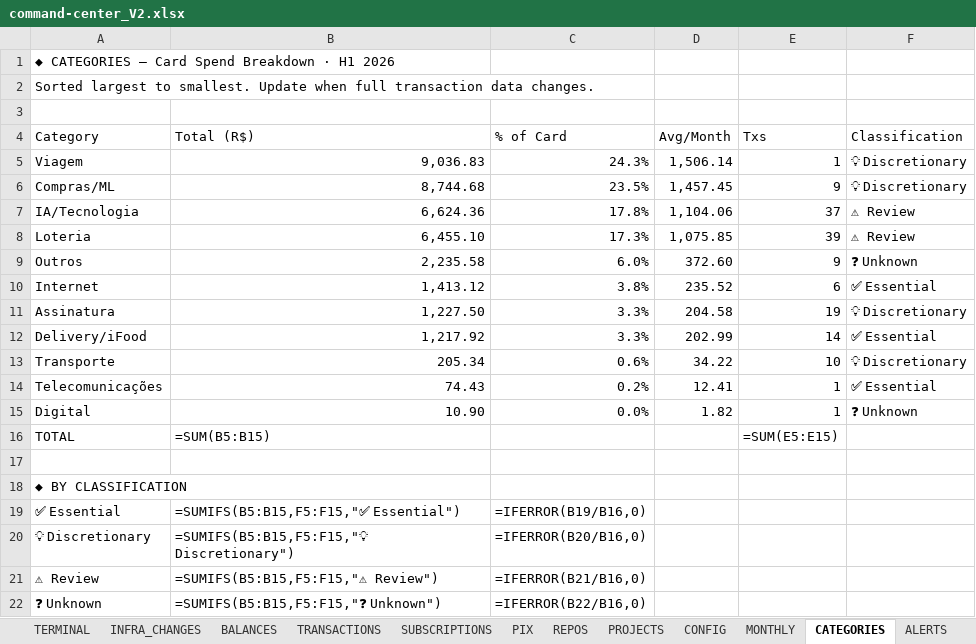
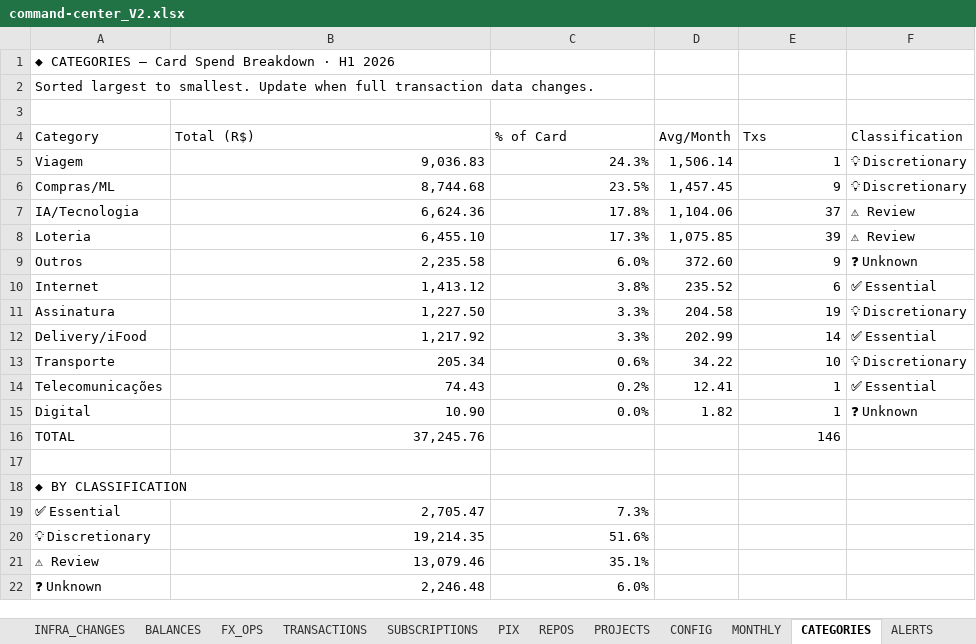
Before and after one commit to AUTOGIO/Personal_Finance_Dashboards, an Excel workbook: data/command-center_V2.xlsx, sheet CATEGORIES, drawn as a sheet; values as stored, in another font and other column widths than the file's, no cell formats; formulas without a stored value are shown as written; the diff names each change by its address in the sheet, - before the commit and + after, or states it on an @@ line.

```diff
--- a/data/command-center_V2.xlsx (sheet CATEGORIES)
+++ b/data/command-center_V2.xlsx (sheet CATEGORIES)
+sheet tab: FX_OPS
-B16 (Total (R$)): =SUM(B5:B15)
+B16 (Total (R$)): 37,245.76
-E16 (Txs): =SUM(E5:E15)
+E16 (Txs): 146
-B19 (Total (R$)): =SUMIFS(B5:B15,F5:F15,"✅ Essential")
+B19 (Total (R$)): 2,705.47
-C19 (% of Card): =IFERROR(B19/B16,0)
+C19 (% of Card): 7.3%
-B20 (Total (R$)): =SUMIFS(B5:B15,F5:F15,"💡 Discretionary")
+B20 (Total (R$)): 19,214.35
-C20 (% of Card): =IFERROR(B20/B16,0)
+C20 (% of Card): 51.6%
-B21 (Total (R$)): =SUMIFS(B5:B15,F5:F15,"⚠ Review")
+B21 (Total (R$)): 13,079.46
-C21 (% of Card): =IFERROR(B21/B16,0)
+C21 (% of Card): 35.1%
-B22 (Total (R$)): =SUMIFS(B5:B15,F5:F15,"❓ Unknown")
+B22 (Total (R$)): 2,246.48
-C22 (% of Card): =IFERROR(B22/B16,0)
+C22 (% of Card): 6.0%
```
Also changed, not shown: sheet TERMINAL, sheet ALERTS, sheet PIX, sheet MONTHLY, sheet BALANCES, sheet CONFIG, 5 more sheets, other sheet tabs, cell formats, formulas that keep their value.
